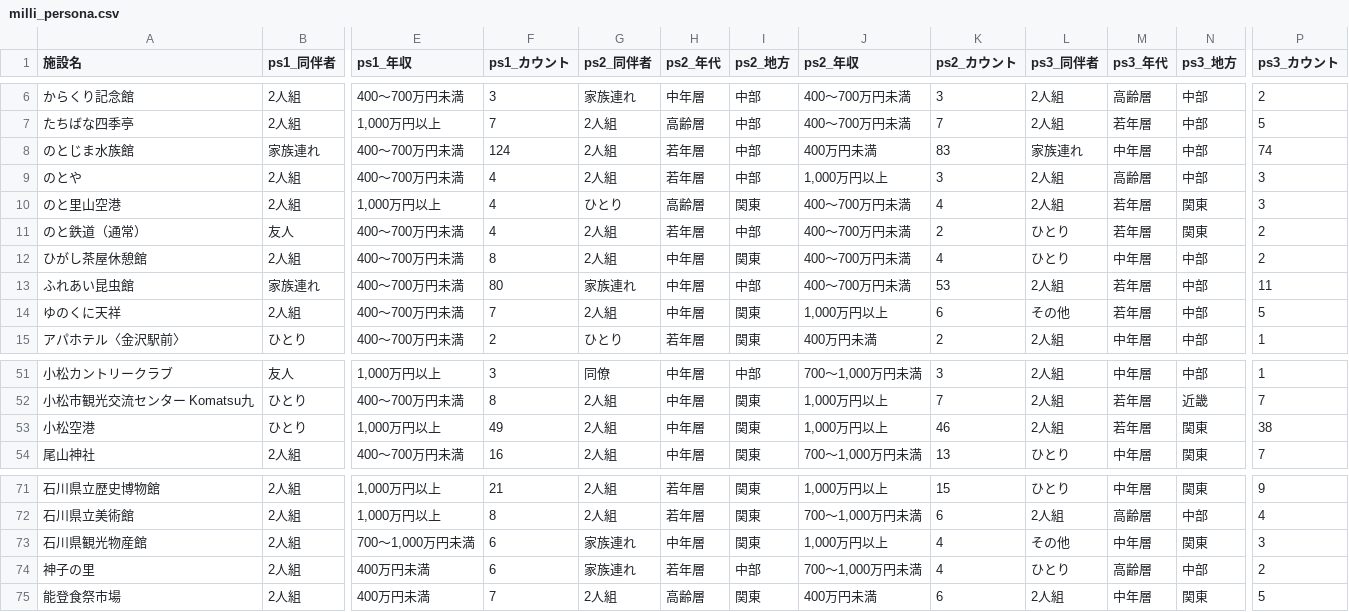
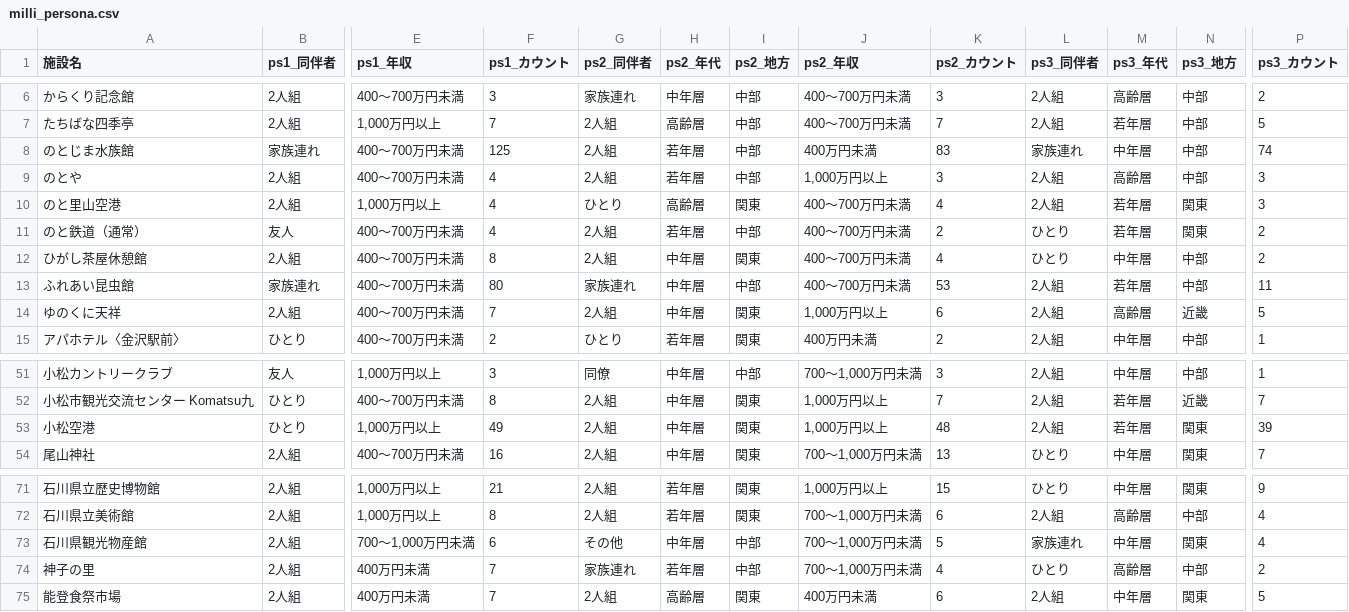
Before and after one commit to codefornoto/TIFO, a CSV file: ishikawa/milli_persona.csv, drawn as a sheet; only a part is shown, gaps mark what is left out; the diff names each change by its address in the sheet, - before the commit and + after, or states it on an @@ line.

```diff
--- a/ishikawa/milli_persona.csv
+++ b/ishikawa/milli_persona.csv
-F8 (ps1_カウント): 124
+F8 (ps1_カウント): 125
-L14 (ps3_同伴者): その他
+L14 (ps3_同伴者): 2人組
-M14 (ps3_年代): 若年層
+M14 (ps3_年代): 高齢層
-N14 (ps3_地方): 中部
+N14 (ps3_地方): 近畿
-K53 (ps2_カウント): 46
+K53 (ps2_カウント): 48
-P53 (ps3_カウント): 38
+P53 (ps3_カウント): 39
-G73 (ps2_同伴者): 家族連れ
+G73 (ps2_同伴者): その他
-I73 (ps2_地方): 関東
+I73 (ps2_地方): 中部
-J73 (ps2_年収): 1,000万円以上
+J73 (ps2_年収): 700～1,000万円未満
-K73 (ps2_カウント): 4
+K73 (ps2_カウント): 5
-L73 (ps3_同伴者): その他
+L73 (ps3_同伴者): 家族連れ
-P73 (ps3_カウント): 3
+P73 (ps3_カウント): 4
-F74 (ps1_カウント): 6
+F74 (ps1_カウント): 7
```
Also changed, not shown: ishikawa/milli_score.csv, 1 other file.
